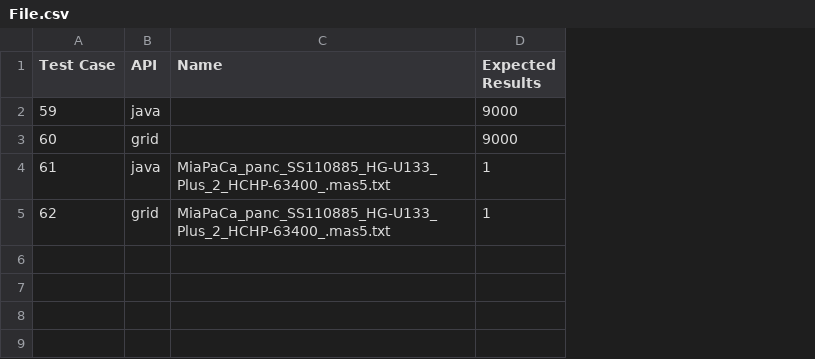
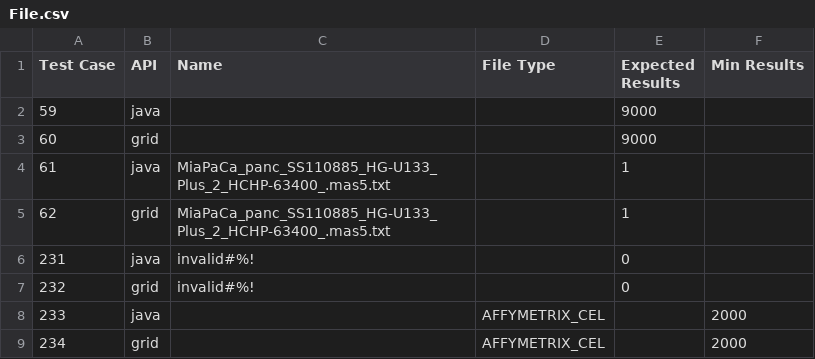
Before and after one commit to NCIP/caarray, a CSV file: qa/software/API_Test_Suite/config/File.csv, drawn as a sheet; the diff names each change by its address in the sheet, - before the commit and + after, or states it on an @@ line.

```diff
--- a/qa/software/API_Test_Suite/config/File.csv
+++ b/qa/software/API_Test_Suite/config/File.csv
+column D (File Type), empty
+column F (Min Results), empty
+row 6: 231 | java | invalid#%! |  | 0
+row 7: 232 | grid | invalid#%! |  | 0
+row 8: 233 | java |  | AFFYMETRIX_CEL |  | 2000
+row 9: 234 | grid |  | AFFYMETRIX_CEL |  | 2000
```
Also changed, not shown: qa/software/API_Test_Suite/config/Biomaterial.csv, qa/software/API_Test_Suite/config/Experiment.csv, 31 other files.
